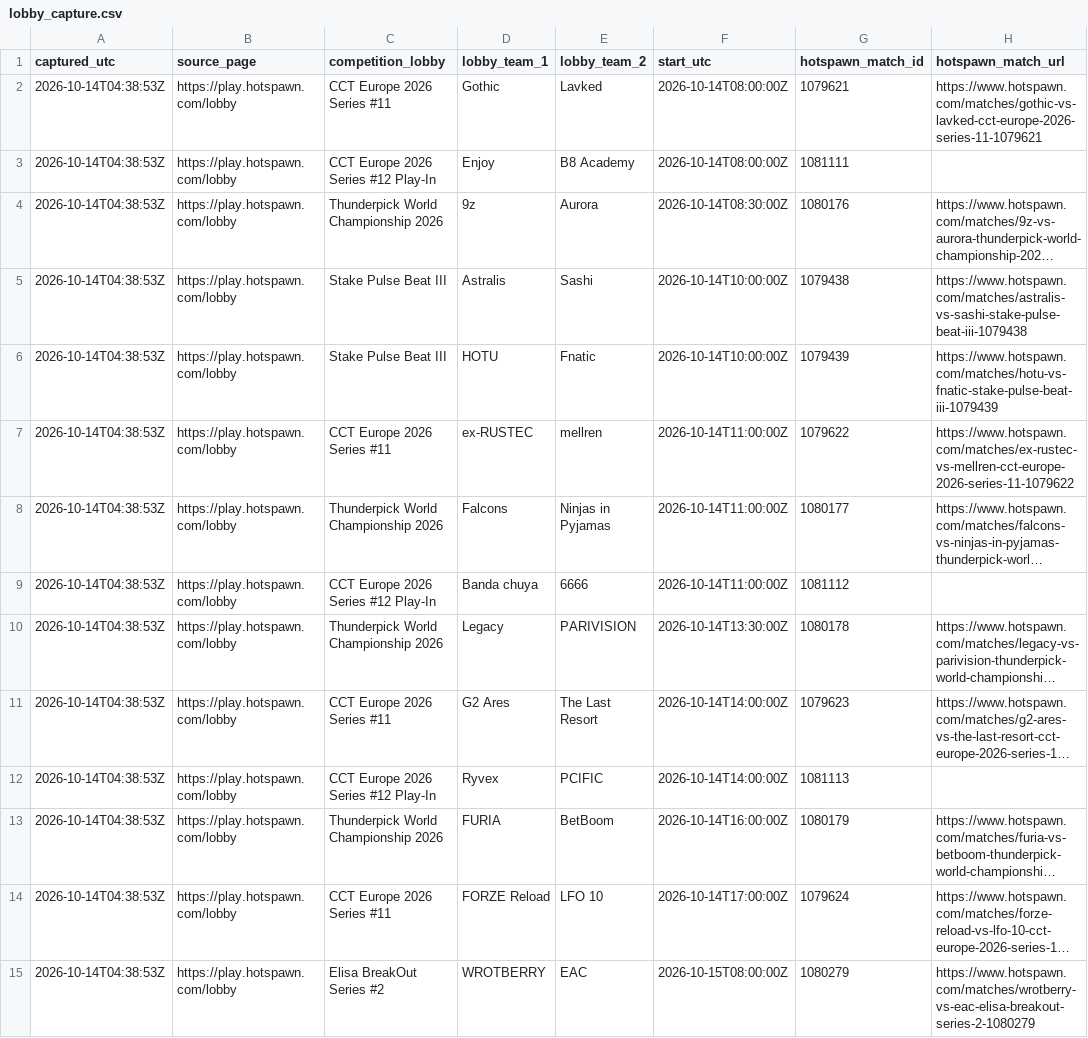
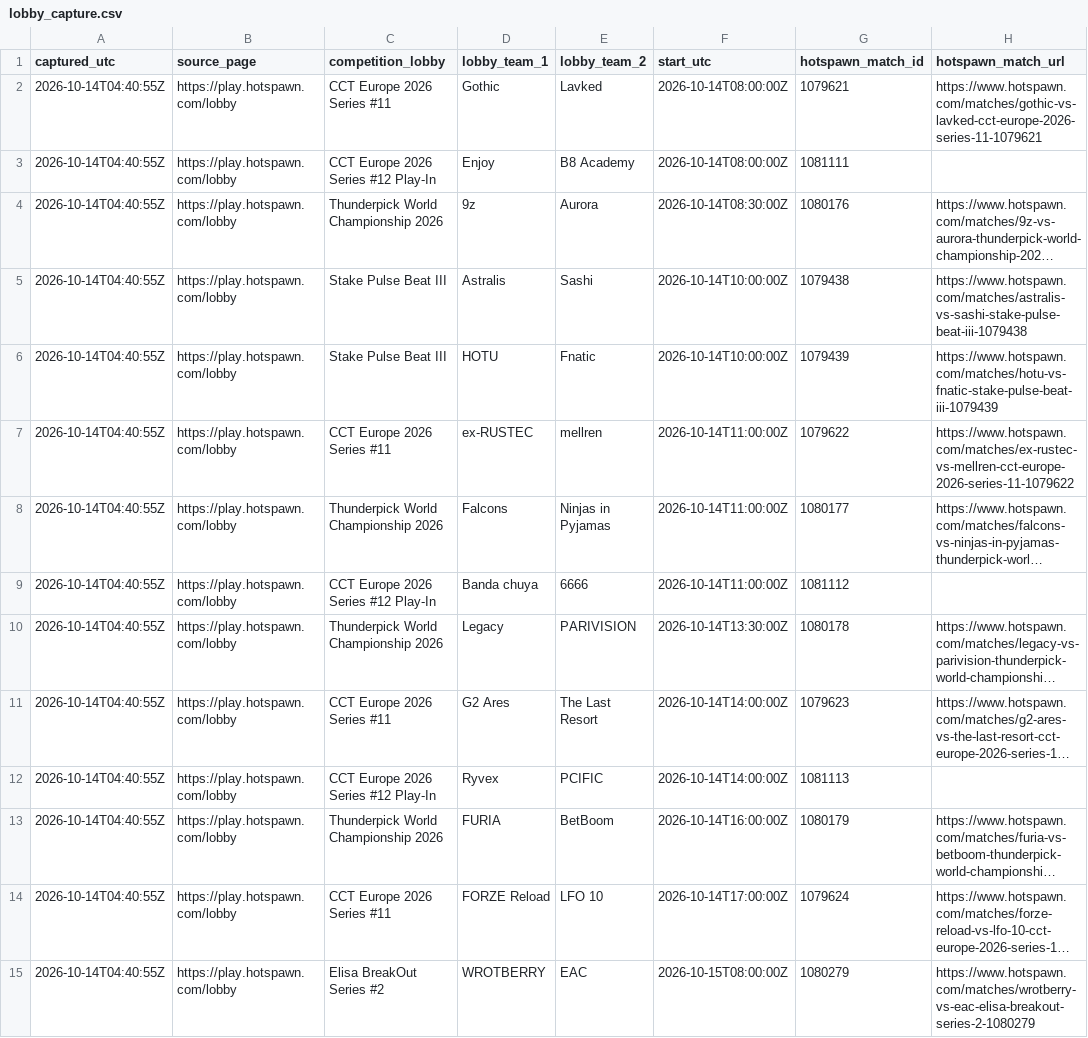
Before and after one commit to buffedlizard55-lab/MaltaProj1, a CSV file: summary/data/lobby_capture.csv, drawn as a sheet; only a part is shown; long unchanged cells end in …; the diff covers the shown part only; the diff names each change by its address in the sheet, - before the commit and + after, or states it on an @@ line.

Commit message:
summary: refresh mobile executive summary (2026-10-14T04:40Z)

```diff
--- a/summary/data/lobby_capture.csv
+++ b/summary/data/lobby_capture.csv
-A2:A15 (captured_utc): 2026-10-14T04:38:53Z
+A2:A15 (captured_utc): 2026-10-14T04:40:55Z
```
Also changed, not shown: 14 edited cells elsewhere in this file, 6 other files.
